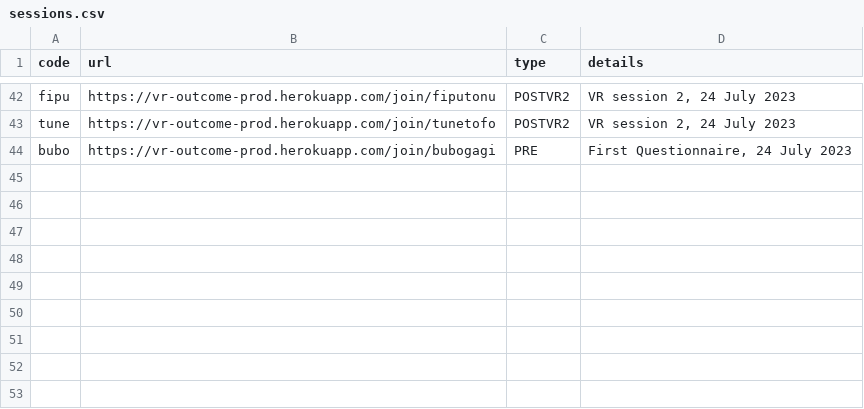
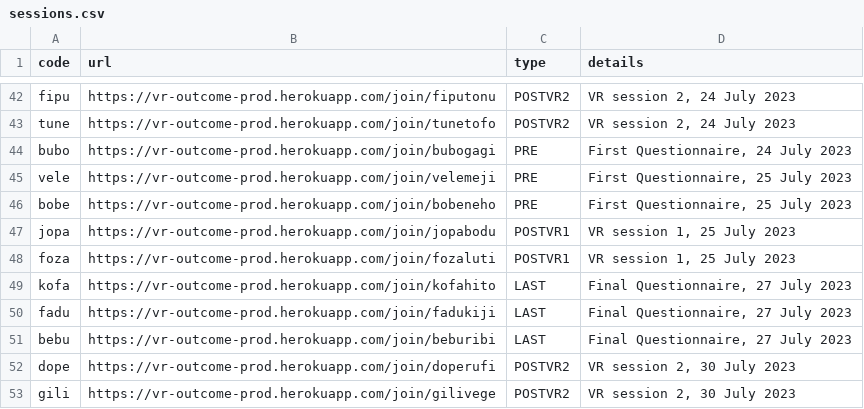
Before and after one commit to research-online/research-online.github.io, a CSV file: vr-egypt/sessions.csv, drawn as a sheet; only a part is shown, gaps mark what is left out.

Commit message:
Sessions 25 July, 27 July, 30 July

```diff
--- a/vr-egypt/sessions.csv
+++ b/vr-egypt/sessions.csv
@@ -44 +44,10 @@ tune,https://vr-outcome-prod.herokuapp.com/join/tunetofo,POSTVR2,"VR session 2,
 bubo,https://vr-outcome-prod.herokuapp.com/join/bubogagi,PRE,"First Questionnaire, 24 July 2023"
+vele,https://vr-outcome-prod.herokuapp.com/join/velemeji,PRE,"First Questionnaire, 25 July 2023"
+bobe,https://vr-outcome-prod.herokuapp.com/join/bobeneho,PRE,"First Questionnaire, 25 July 2023"
+jopa,https://vr-outcome-prod.herokuapp.com/join/jopabodu,POSTVR1,"VR session 1, 25 July 2023"
+foza,https://vr-outcome-prod.herokuapp.com/join/fozaluti,POSTVR1,"VR session 1, 25 July 2023"
+kofa,https://vr-outcome-prod.herokuapp.com/join/kofahito,LAST,"Final Questionnaire, 27 July 2023"
+fadu,https://vr-outcome-prod.herokuapp.com/join/fadukiji,LAST,"Final Questionnaire, 27 July 2023"
+bebu,https://vr-outcome-prod.herokuapp.com/join/beburibi,LAST,"Final Questionnaire, 27 July 2023"
+dope,https://vr-outcome-prod.herokuapp.com/join/doperufi,POSTVR2,"VR session 2, 30 July 2023"
+gili,https://vr-outcome-prod.herokuapp.com/join/gilivege,POSTVR2,"VR session 2, 30 July 2023"
```
